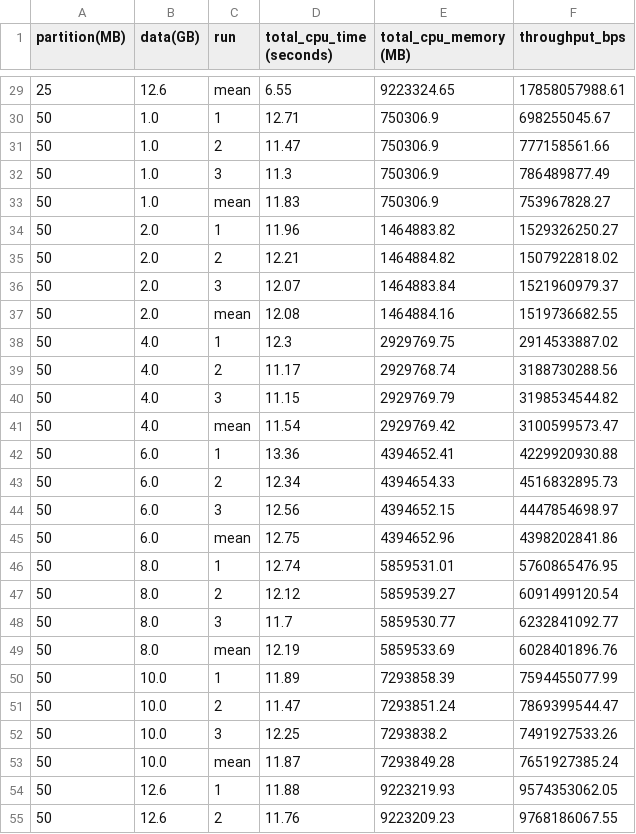
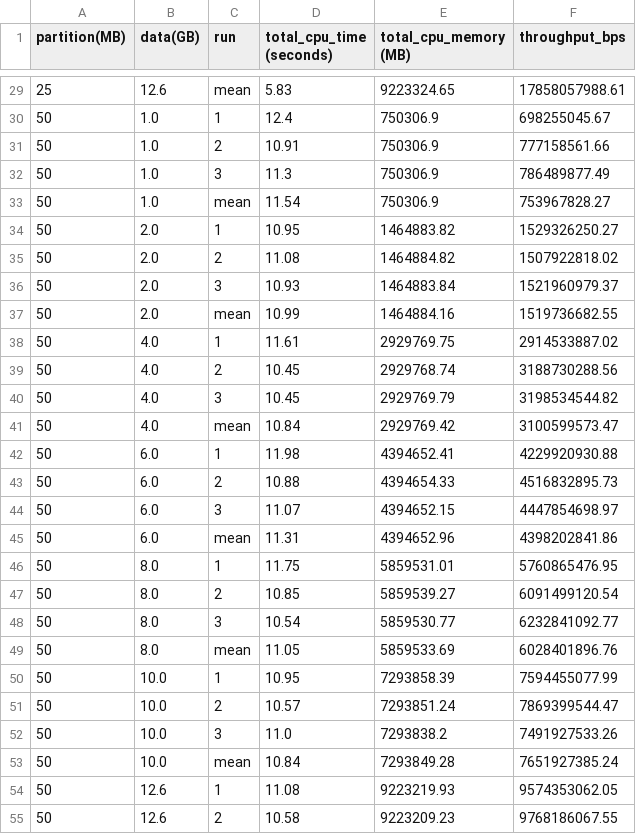
Before and after one commit to mstaylor/AI-for-Astronomy, a CSV file: aws/results/result_stats.csv, drawn as a sheet; only a part is shown, gaps mark what is left out; the diff covers the shown part only.

```diff
--- a/aws/results/result_stats.csv
+++ b/aws/results/result_stats.csv
@@ -29,27 +29,27 @@ partition(MB),data(GB),run,total_cpu_time (seconds),total_cpu_memory (MB),throug
-25,12.6,mean,6.55,9223324.65,17858057988.61
-50,1.0,1,12.71,750306.9,698255045.67
-50,1.0,2,11.47,750306.9,777158561.66
+25,12.6,mean,5.83,9223324.65,17858057988.61
+50,1.0,1,12.4,750306.9,698255045.67
+50,1.0,2,10.91,750306.9,777158561.66
 50,1.0,3,11.3,750306.9,786489877.49
-50,1.0,mean,11.83,750306.9,753967828.27
-50,2.0,1,11.96,1464883.82,1529326250.27
-50,2.0,2,12.21,1464884.82,1507922818.02
-50,2.0,3,12.07,1464883.84,1521960979.37
-50,2.0,mean,12.08,1464884.16,1519736682.55
-50,4.0,1,12.3,2929769.75,2914533887.02
-50,4.0,2,11.17,2929768.74,3188730288.56
-50,4.0,3,11.15,2929769.79,3198534544.82
-50,4.0,mean,11.54,2929769.42,3100599573.47
-50,6.0,1,13.36,4394652.41,4229920930.88
-50,6.0,2,12.34,4394654.33,4516832895.73
-50,6.0,3,12.56,4394652.15,4447854698.97
-50,6.0,mean,12.75,4394652.96,4398202841.86
-50,8.0,1,12.74,5859531.01,5760865476.95
-50,8.0,2,12.12,5859539.27,6091499120.54
-50,8.0,3,11.7,5859530.77,6232841092.77
-50,8.0,mean,12.19,5859533.69,6028401896.76
-50,10.0,1,11.89,7293858.39,7594455077.99
-50,10.0,2,11.47,7293851.24,7869399544.47
-50,10.0,3,12.25,7293838.2,7491927533.26
-50,10.0,mean,11.87,7293849.28,7651927385.24
-50,12.6,1,11.88,9223219.93,9574353062.05
-50,12.6,2,11.76,9223209.23,9768186067.55
+50,1.0,mean,11.54,750306.9,753967828.27
+50,2.0,1,10.95,1464883.82,1529326250.27
+50,2.0,2,11.08,1464884.82,1507922818.02
+50,2.0,3,10.93,1464883.84,1521960979.37
+50,2.0,mean,10.99,1464884.16,1519736682.55
+50,4.0,1,11.61,2929769.75,2914533887.02
+50,4.0,2,10.45,2929768.74,3188730288.56
+50,4.0,3,10.45,2929769.79,3198534544.82
+50,4.0,mean,10.84,2929769.42,3100599573.47
+50,6.0,1,11.98,4394652.41,4229920930.88
+50,6.0,2,10.88,4394654.33,4516832895.73
+50,6.0,3,11.07,4394652.15,4447854698.97
+50,6.0,mean,11.31,4394652.96,4398202841.86
+50,8.0,1,11.75,5859531.01,5760865476.95
+50,8.0,2,10.85,5859539.27,6091499120.54
+50,8.0,3,10.54,5859530.77,6232841092.77
+50,8.0,mean,11.05,5859533.69,6028401896.76
+50,10.0,1,10.95,7293858.39,7594455077.99
+50,10.0,2,10.57,7293851.24,7869399544.47
+50,10.0,3,11.0,7293838.2,7491927533.26
+50,10.0,mean,10.84,7293849.28,7651927385.24
+50,12.6,1,11.08,9223219.93,9574353062.05
+50,12.6,2,10.58,9223209.23,9768186067.55
```
Also changed, not shown: 90 edited cells elsewhere in this file, aws/results/batch_varying_results.csv, aws/results/total_execution_time.csv, 14 other files.
